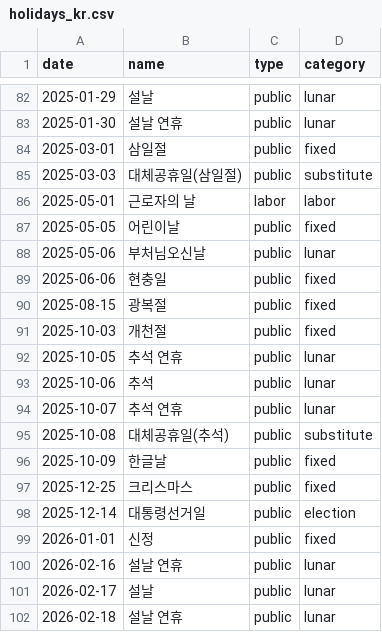
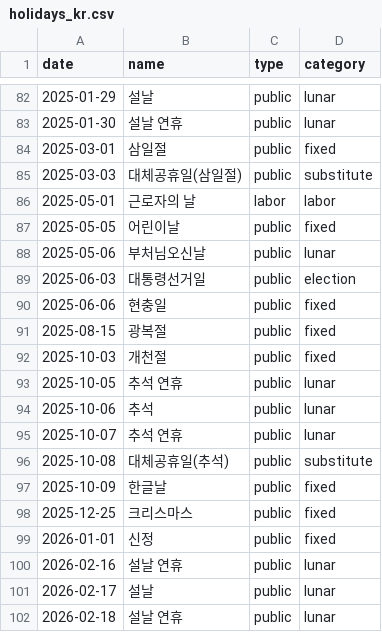
Before and after one commit to Selb1906/ax-contest-2026, a CSV file: dsz_bundle/external_data/holidays_kr.csv, drawn as a sheet; only a part is shown, gaps mark what is left out.

```diff
--- a/dsz_bundle/external_data/holidays_kr.csv
+++ b/dsz_bundle/external_data/holidays_kr.csv
@@ -88,2 +88,3 @@ date,name,type,category
 2025-05-06,부처님오신날,public,lunar
+2025-06-03,대통령선거일,public,election
 2025-06-06,현충일,public,fixed
@@ -97,3 +98,2 @@ date,name,type,category
 2025-12-25,크리스마스,public,fixed
-2025-12-14,대통령선거일,public,election
 2026-01-01,신정,public,fixed
```
Also changed, not shown: 35 other files.
